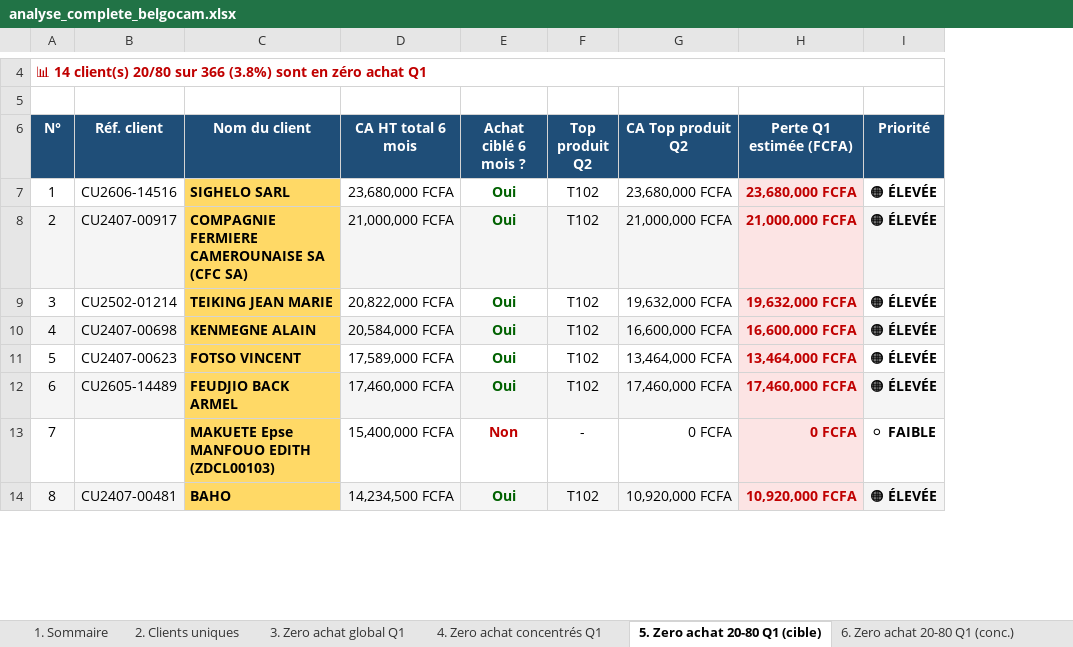
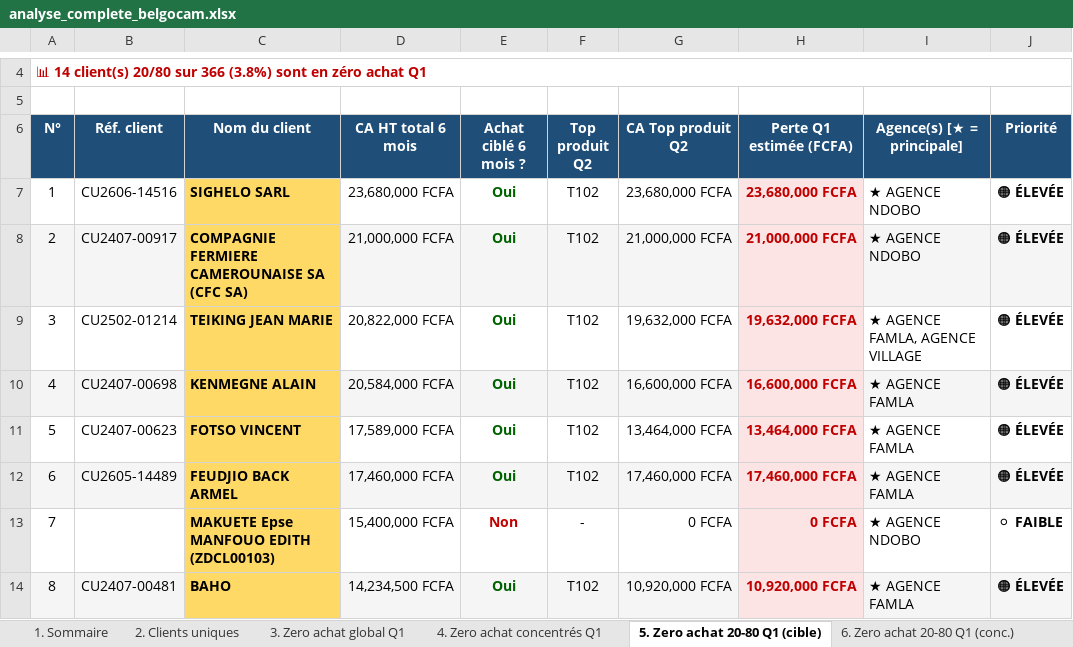
Before and after one commit to frwil/njs-sales-analysis, an Excel workbook: download/analyse_complete_belgocam.xlsx, sheet 5. Zero achat 20-80 Q1 (cible), drawn as a sheet; only a part is shown, gaps mark what is left out; values as stored, in another font and other column widths than the file's, no borders; the diff names each change by its address in the sheet, - before the commit and + after, or states it on an @@ line.

```diff
--- a/download/analyse_complete_belgocam.xlsx (sheet 5. Zero achat 20-80 Q1 (cible))
+++ b/download/analyse_complete_belgocam.xlsx (sheet 5. Zero achat 20-80 Q1 (cible))
+column I (Agence(s) [★ = principale]), rows 7-14: ★ AGENCE NDOBO | ★ AGENCE NDOBO | ★ AGENCE FAMLA, AGENCE VILLAGE | ★ AGENCE FAMLA | ★ AGENCE FAMLA | ★ AGENCE FAMLA | ★ AGENCE NDOBO | ★ AGENCE FAMLA
```
Also changed, not shown: sheet 15. Zero achat par agence (cibl), sheet 16. Zero achat par agence (conc), sheet 1. Sommaire, sheet 6. Zero achat 20-80 Q1 (conc.), sheet 3. Zero achat global Q1, sheet 7. Pertes Q1 - Global, 7 more sheets, other sheet tabs, hidden cells, charts or pictures, 2 other files.
